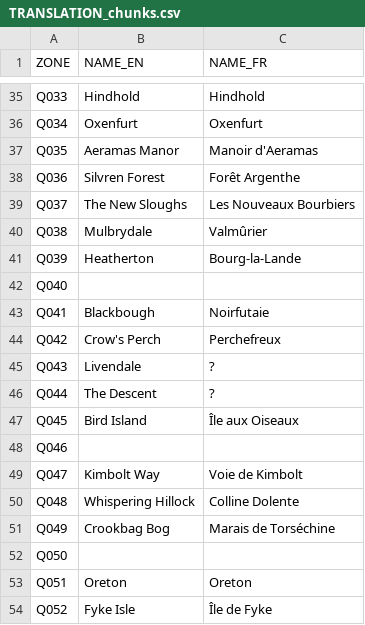
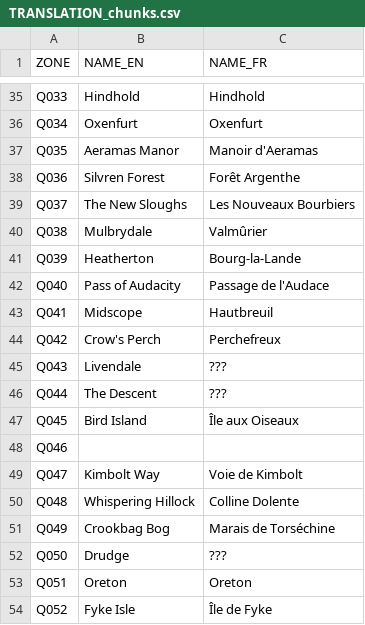
Before and after one commit to ice-Spurr/ICT, a CSV file: TRANSLATION_chunks.csv, drawn as a sheet; only a part is shown, gaps mark what is left out.

```diff
--- a/TRANSLATION_chunks.csv
+++ b/TRANSLATION_chunks.csv
@@ -41,7 +41,7 @@ Q038;Mulbrydale;Valmûrier
 Q039;Heatherton;Bourg-la-Lande
-Q040;;
-Q041;Blackbough;Noirfutaie
+Q040;Pass of Audacity;Passage de l'Audace
+Q041;Midscope;Hautbreuil
 Q042;Crow's Perch;Perchefreux
-Q043;Livendale;?
-Q044;The Descent;?
+Q043;Livendale;???
+Q044;The Descent;???
 Q045;Bird Island;Île aux Oiseaux
@@ -51,3 +51,3 @@ Q048;Whispering Hillock;Colline Dolente
 Q049;Crookbag Bog;Marais de Torséchine
-Q050;;
+Q050;Drudge;???
 Q051;Oreton;Oreton
```
Also changed, not shown: TRANSLATION.csv, 16 other files.
